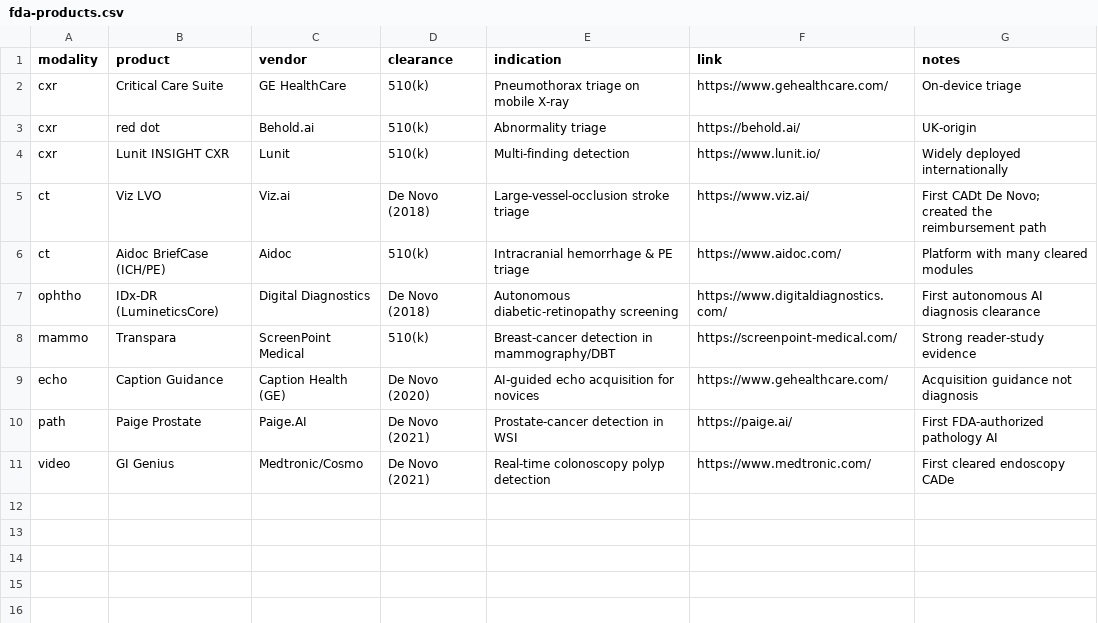
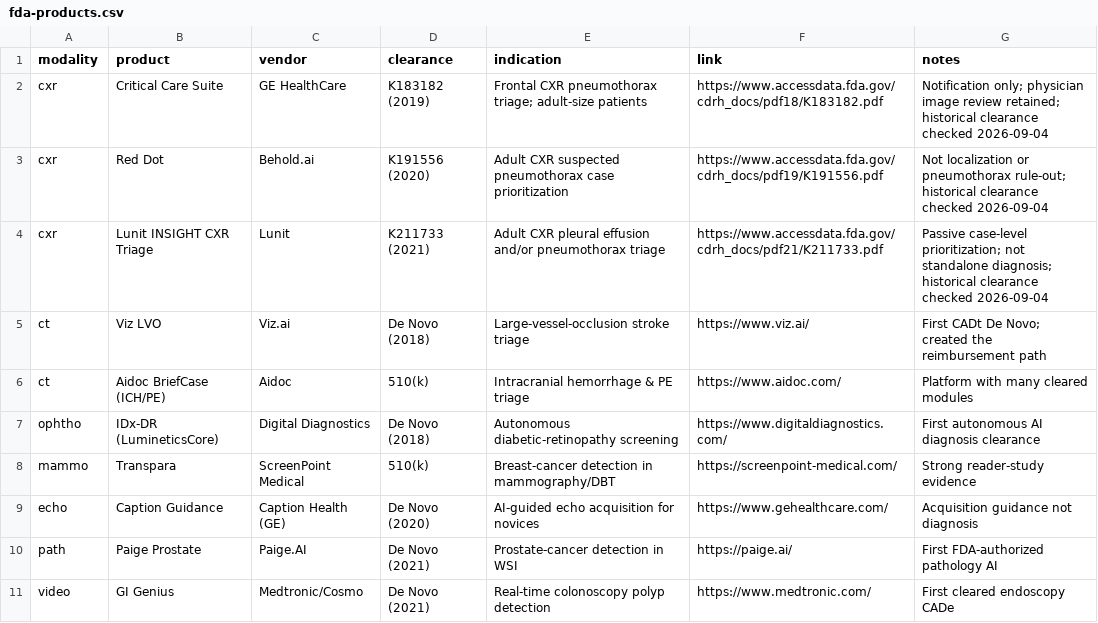
Before and after one commit to anandpreshob/ai-medical-imaging-book, a CSV file: data/fda-products.csv, drawn as a sheet.

Commit message:
Write chest X-ray flagship chapter with sourced figures and living tables

```diff
--- a/data/fda-products.csv
+++ b/data/fda-products.csv
@@ -1,5 +1,5 @@
 modality,product,vendor,clearance,indication,link,notes
-cxr,Critical Care Suite,GE HealthCare,510(k),Pneumothorax triage on mobile X-ray,https://www.gehealthcare.com/,On-device triage
-cxr,red dot,Behold.ai,510(k),Abnormality triage,https://behold.ai/,UK-origin
-cxr,Lunit INSIGHT CXR,Lunit,510(k),Multi-finding detection,https://www.lunit.io/,Widely deployed internationally
+cxr,Critical Care Suite,GE HealthCare,K183182 (2019),Frontal CXR pneumothorax triage; adult-size patients,https://www.accessdata.fda.gov/cdrh_docs/pdf18/K183182.pdf,Notification only; physician image review retained; historical clearance checked 2026-09-04
+cxr,Red Dot,Behold.ai,K191556 (2020),Adult CXR suspected pneumothorax case prioritization,https://www.accessdata.fda.gov/cdrh_docs/pdf19/K191556.pdf,Not localization or pneumothorax rule-out; historical clearance checked 2026-09-04
+cxr,Lunit INSIGHT CXR Triage,Lunit,K211733 (2021),Adult CXR pleural effusion and/or pneumothorax triage,https://www.accessdata.fda.gov/cdrh_docs/pdf21/K211733.pdf,Passive case-level prioritization; not standalone diagnosis; historical clearance checked 2026-09-04
 ct,Viz LVO,Viz.ai,De Novo (2018),Large-vessel-occlusion stroke triage,https://www.viz.ai/,First CADt De Novo; created the reimbursement path
```
Also changed, not shown: data/datasets.csv, data/models.csv, 10 other files.
